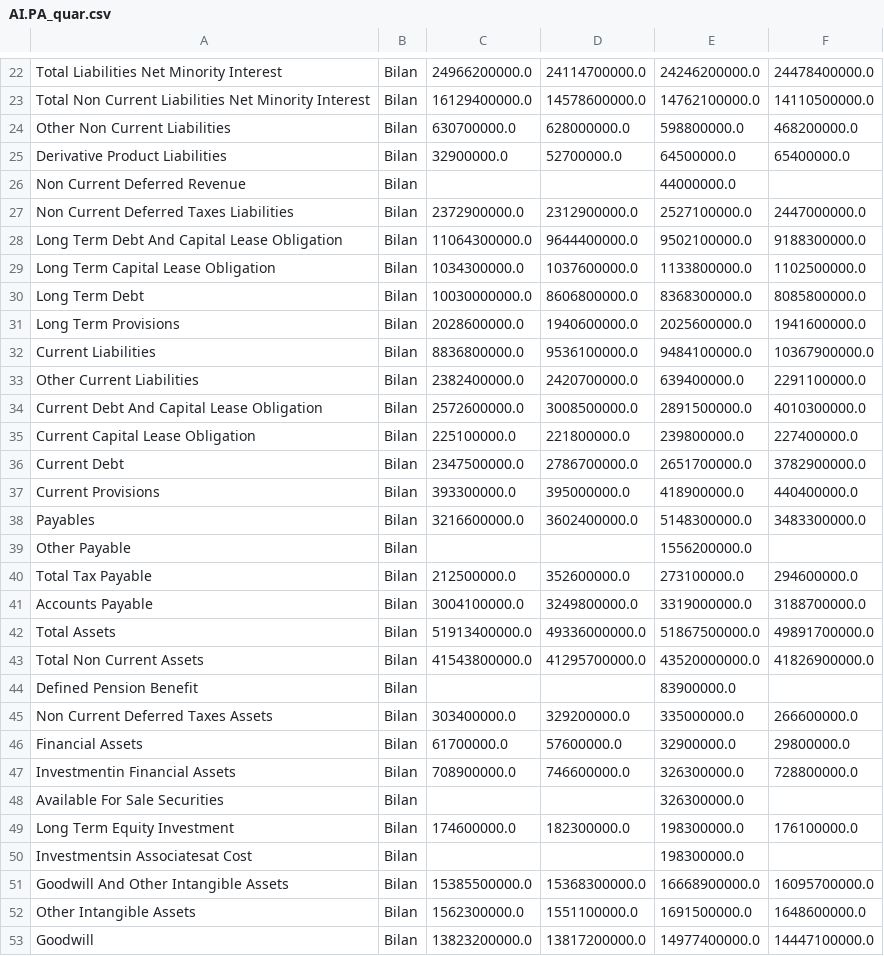
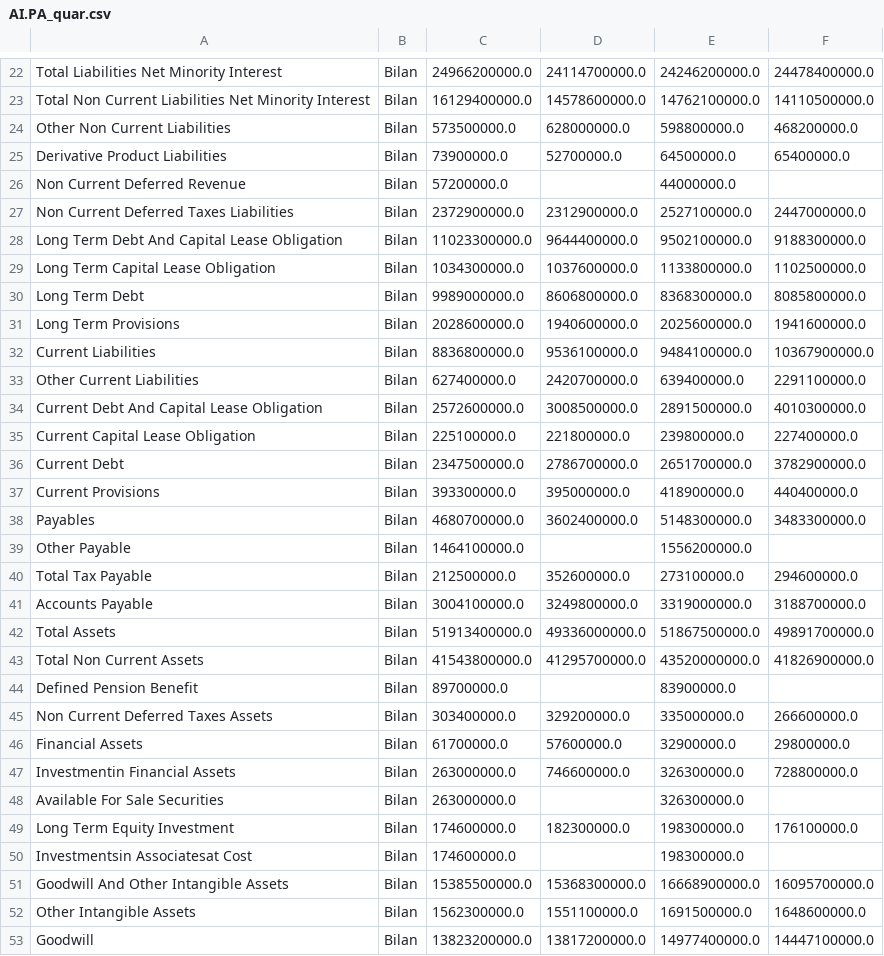
Before and after one commit to thomashossen/cgp-optimizer, a CSV file: historique/AI.PA_quar.csv, drawn as a sheet; only a part is shown, gaps mark what is left out; the diff covers the shown part only.

```diff
--- a/historique/AI.PA_quar.csv
+++ b/historique/AI.PA_quar.csv
@@ -23,12 +23,12 @@ Total Liabilities Net Minority Interest,Bilan,24966200000.0,24114700000.0,242462
 Total Non Current Liabilities Net Minority Interest,Bilan,16129400000.0,14578600000.0,14762100000.0,14110500000.0
-Other Non Current Liabilities,Bilan,630700000.0,628000000.0,598800000.0,468200000.0
-Derivative Product Liabilities,Bilan,32900000.0,52700000.0,64500000.0,65400000.0
-Non Current Deferred Revenue,Bilan,,,44000000.0,
+Other Non Current Liabilities,Bilan,573500000.0,628000000.0,598800000.0,468200000.0
+Derivative Product Liabilities,Bilan,73900000.0,52700000.0,64500000.0,65400000.0
+Non Current Deferred Revenue,Bilan,57200000.0,,44000000.0,
 Non Current Deferred Taxes Liabilities,Bilan,2372900000.0,2312900000.0,2527100000.0,2447000000.0
-Long Term Debt And Capital Lease Obligation,Bilan,11064300000.0,9644400000.0,9502100000.0,9188300000.0
+Long Term Debt And Capital Lease Obligation,Bilan,11023300000.0,9644400000.0,9502100000.0,9188300000.0
 Long Term Capital Lease Obligation,Bilan,1034300000.0,1037600000.0,1133800000.0,1102500000.0
-Long Term Debt,Bilan,10030000000.0,8606800000.0,8368300000.0,8085800000.0
+Long Term Debt,Bilan,9989000000.0,8606800000.0,8368300000.0,8085800000.0
 Long Term Provisions,Bilan,2028600000.0,1940600000.0,2025600000.0,1941600000.0
 Current Liabilities,Bilan,8836800000.0,9536100000.0,9484100000.0,10367900000.0
-Other Current Liabilities,Bilan,2382400000.0,2420700000.0,639400000.0,2291100000.0
+Other Current Liabilities,Bilan,627400000.0,2420700000.0,639400000.0,2291100000.0
 Current Debt And Capital Lease Obligation,Bilan,2572600000.0,3008500000.0,2891500000.0,4010300000.0
@@ -37,4 +37,4 @@ Current Debt,Bilan,2347500000.0,2786700000.0,2651700000.0,3782900000.0
 Current Provisions,Bilan,393300000.0,395000000.0,418900000.0,440400000.0
-Payables,Bilan,3216600000.0,3602400000.0,5148300000.0,3483300000.0
-Other Payable,Bilan,,,1556200000.0,
+Payables,Bilan,4680700000.0,3602400000.0,5148300000.0,3483300000.0
+Other Payable,Bilan,1464100000.0,,1556200000.0,
 Total Tax Payable,Bilan,212500000.0,352600000.0,273100000.0,294600000.0
@@ -43,9 +43,9 @@ Total Assets,Bilan,51913400000.0,49336000000.0,51867500000.0,49891700000.0
 Total Non Current Assets,Bilan,41543800000.0,41295700000.0,43520000000.0,41826900000.0
-Defined Pension Benefit,Bilan,,,83900000.0,
+Defined Pension Benefit,Bilan,89700000.0,,83900000.0,
 Non Current Deferred Taxes Assets,Bilan,303400000.0,329200000.0,335000000.0,266600000.0
 Financial Assets,Bilan,61700000.0,57600000.0,32900000.0,29800000.0
-Investmentin Financial Assets,Bilan,708900000.0,746600000.0,326300000.0,728800000.0
-Available For Sale Securities,Bilan,,,326300000.0,
+Investmentin Financial Assets,Bilan,263000000.0,746600000.0,326300000.0,728800000.0
+Available For Sale Securities,Bilan,263000000.0,,326300000.0,
 Long Term Equity Investment,Bilan,174600000.0,182300000.0,198300000.0,176100000.0
-Investmentsin Associatesat Cost,Bilan,,,198300000.0,
+Investmentsin Associatesat Cost,Bilan,174600000.0,,198300000.0,
 Goodwill And Other Intangible Assets,Bilan,15385500000.0,15368300000.0,16668900000.0,16095700000.0
```
Also changed, not shown: 26 edited cells elsewhere in this file, historique/BN.PA_quar.csv, historique/EL.PA_quar.csv, 50 other files.
